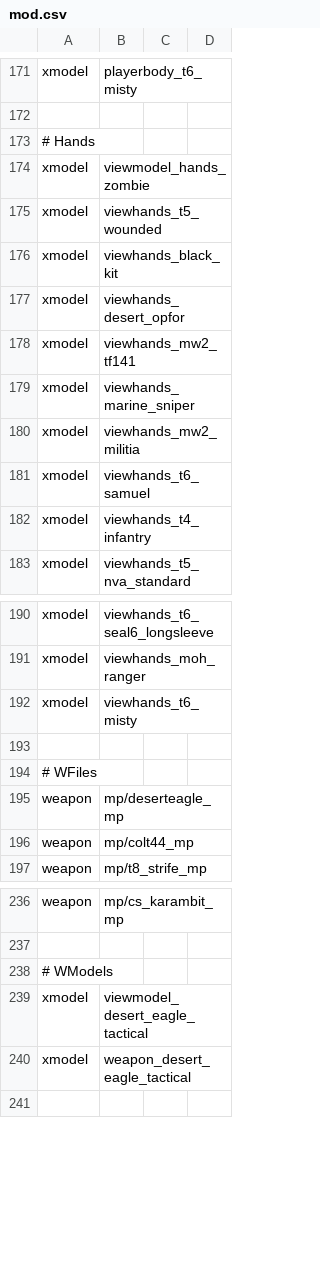
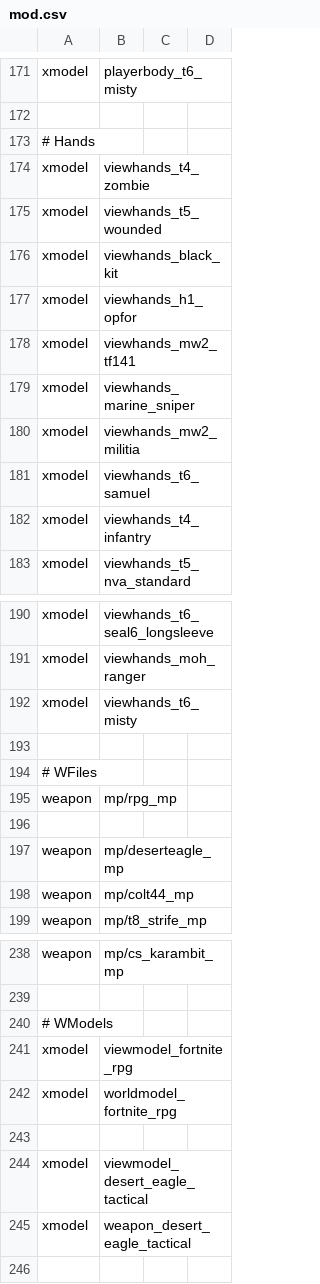
Before and after one commit to Jaxofw/IW3-Deathrun, a CSV file: mod.csv, drawn as a sheet; only a part is shown, gaps mark what is left out.

```diff
--- a/mod.csv
+++ b/mod.csv
@@ -173,6 +173,6 @@ xmodel,playerbody_t6_misty
 # Hands
-xmodel,viewmodel_hands_zombie
+xmodel,viewhands_t4_zombie
 xmodel,viewhands_t5_wounded
 xmodel,viewhands_black_kit
-xmodel,viewhands_desert_opfor
+xmodel,viewhands_h1_opfor
 xmodel,viewhands_mw2_tf141
@@ -194,2 +194,4 @@ xmodel,viewhands_t6_misty
 # WFiles
+weapon,mp/rpg_mp
+
 weapon,mp/deserteagle_mp
@@ -238,2 +240,5 @@ weapon,mp/cs_karambit_mp
 # WModels
+xmodel,viewmodel_fortnite_rpg
+xmodel,worldmodel_fortnite_rpg
+
 xmodel,viewmodel_desert_eagle_tactical
```
Also changed, not shown: 7 other files.
